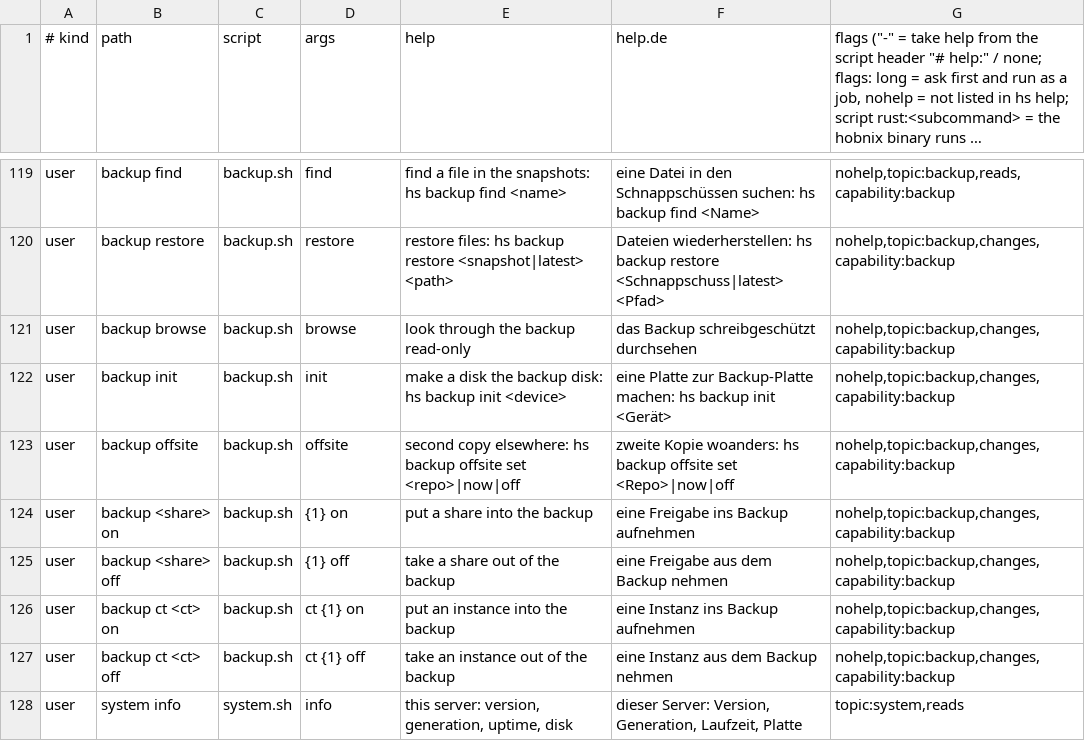
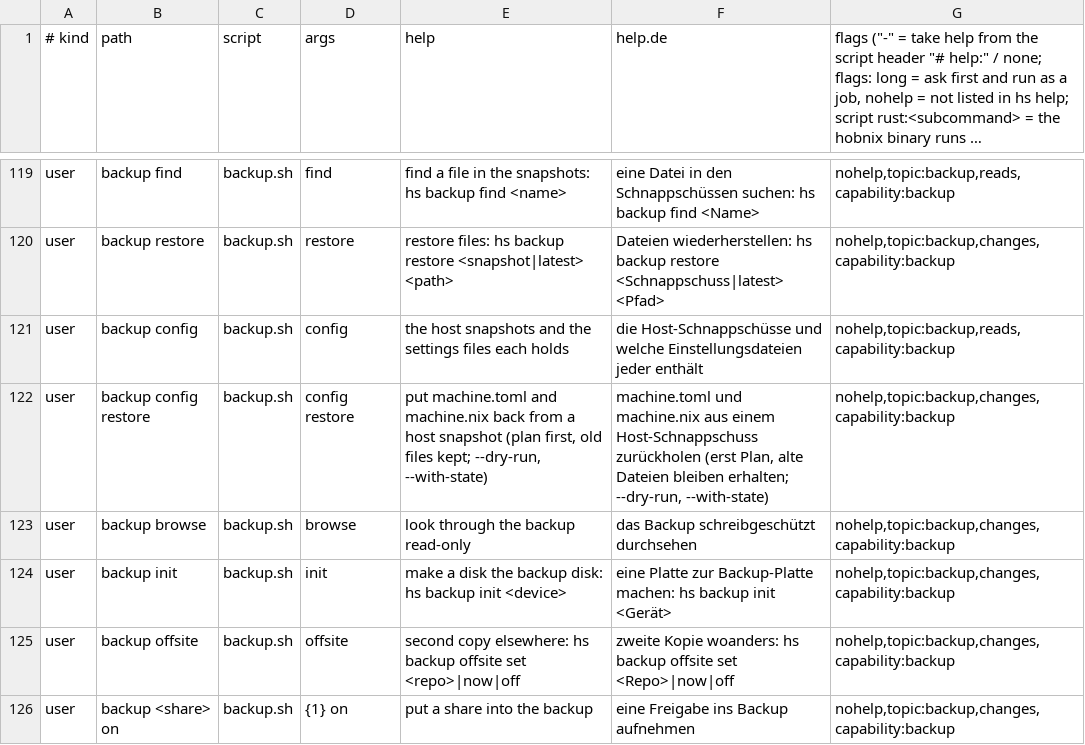
Before and after one commit to hobnix/server, a TSV file: scripts/lib/registry.tsv, drawn as a sheet; only a part is shown, gaps mark what is left out; the shorter side is filled out with more unchanged rows; long unchanged cells end in …; the diff names each change by its address in the sheet, - before the commit and + after, or states it on an @@ line.

```diff
--- a/scripts/lib/registry.tsv
+++ b/scripts/lib/registry.tsv
+row 121: user | backup config | backup.sh | config | the host snapshots and the settings files each holds | die Host-Schnappschüsse und welche Einstellungsdateien jeder enthält | nohelp,topic:backup,reads,capability:backup
+row 122: user | backup config restore | backup.sh | config restore | put machine.toml and machine.nix back from a host snapshot (plan first, old files kept; --dry-run, --with-state) | machine.toml und machine.nix aus einem Host-Schnappschuss zurückholen (erst Plan, alte Dateien bleiben erhalten; --dry-run, --with-state) | nohelp,topic:backup,changes,capability:backup
```
Also changed, not shown: scripts/lib/i18n/de.tsv, 5 other files.
